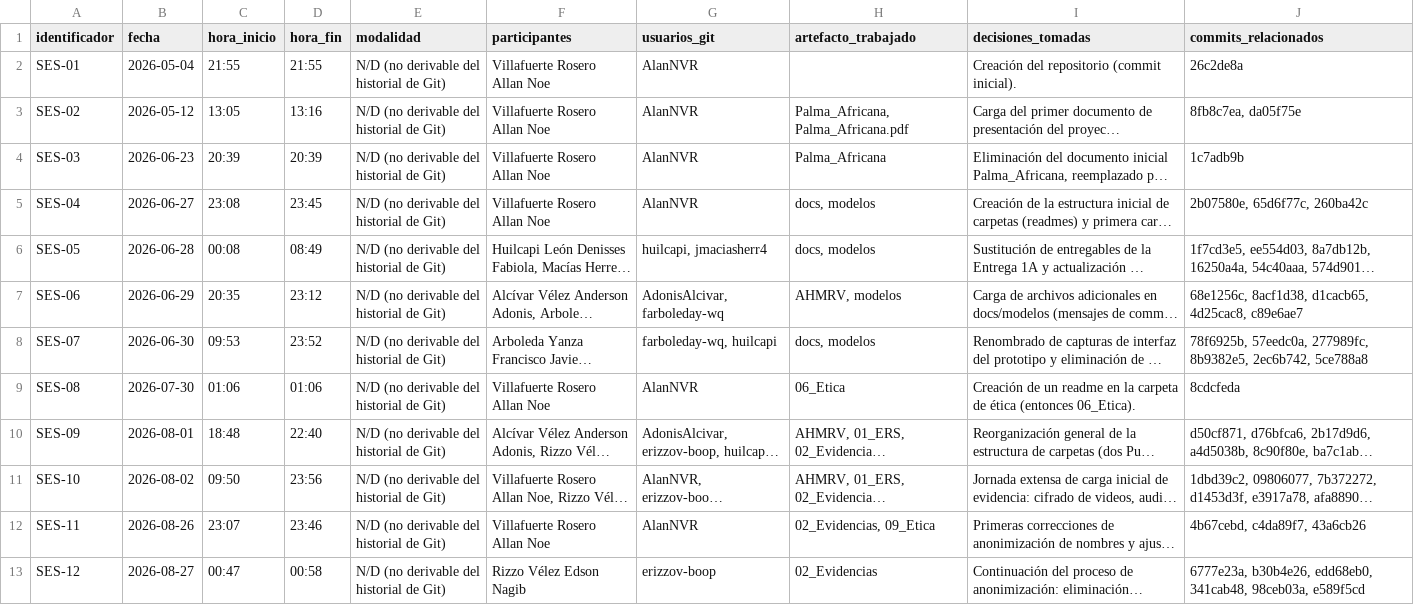
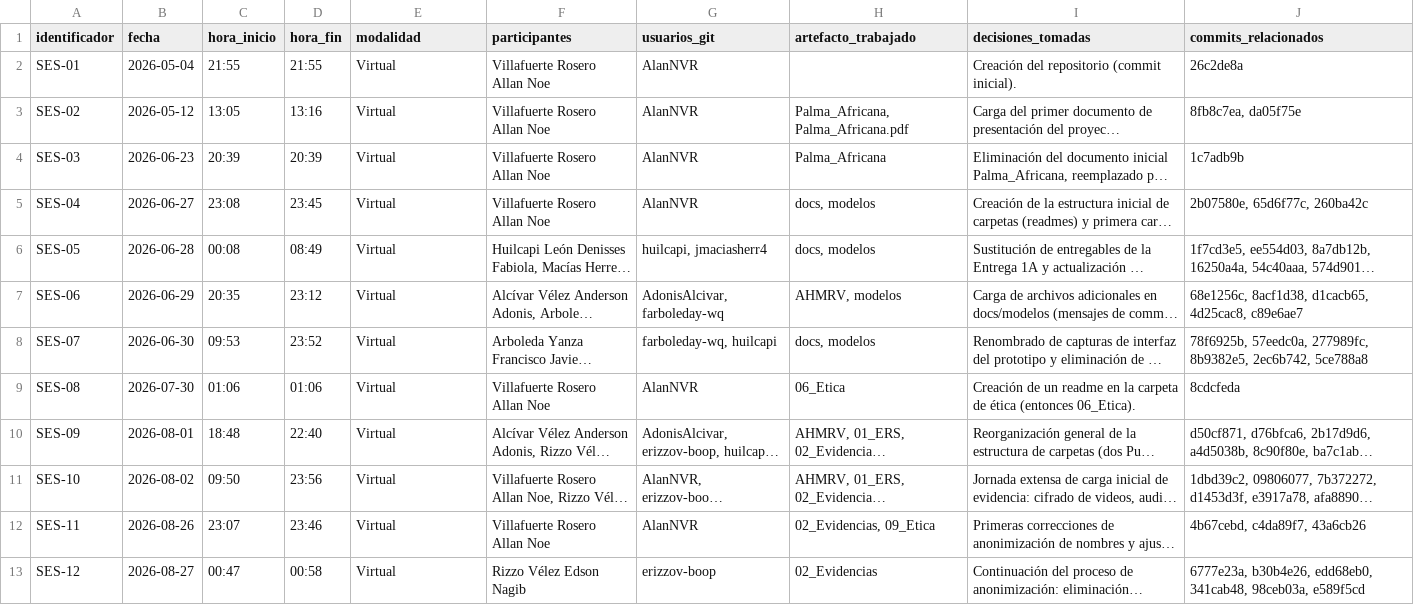
Before and after one commit to AlanNVR/SIMPA_ISR401, a CSV file: 10_Autoria/bitacora_sesiones.csv, drawn as a sheet; only a part is shown; long unchanged cells end in …; the diff covers the shown part only; the diff names each change by its address in the sheet, - before the commit and + after, or states it on an @@ line.

Commit message:
actualizacion de modalidad aplicada

```diff
--- a/10_Autoria/bitacora_sesiones.csv
+++ b/10_Autoria/bitacora_sesiones.csv
-E2:E13 (modalidad): N/D (no derivable del historial de Git)
+E2:E13 (modalidad): Virtual
```
Also changed, not shown: 12 edited cells elsewhere in this file.
